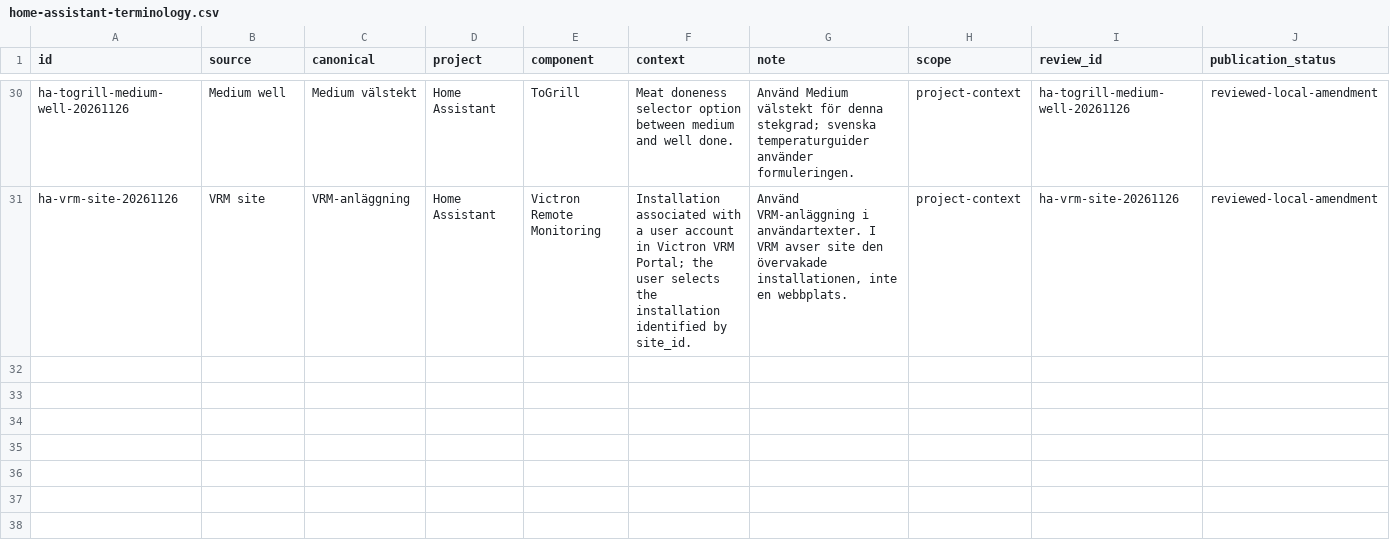
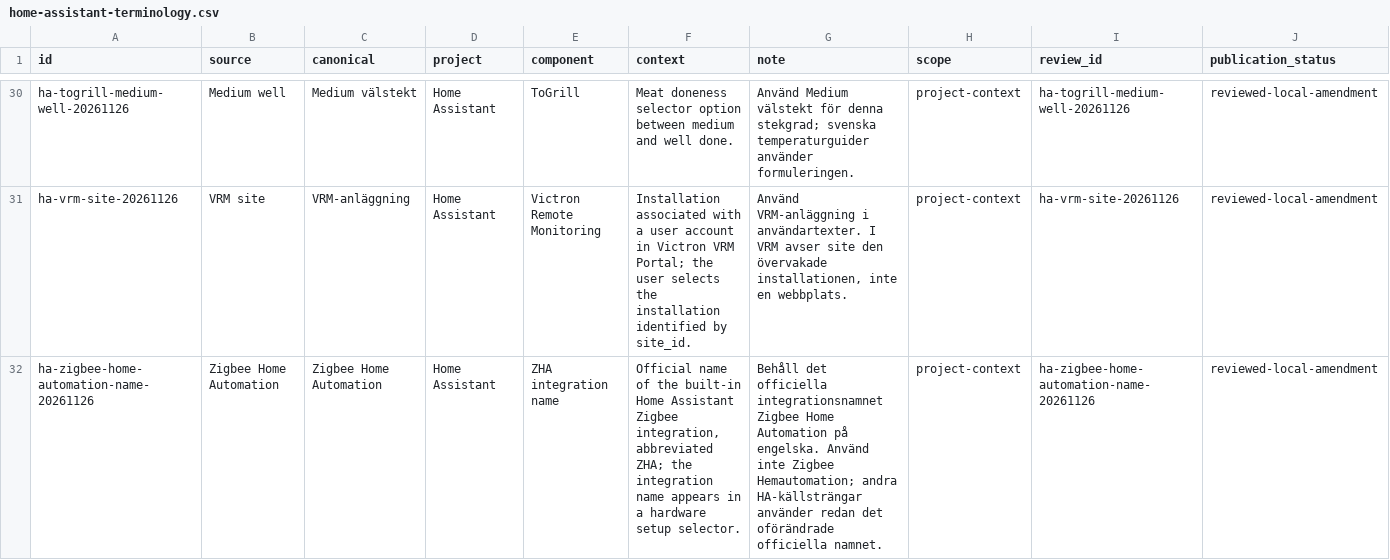
Before and after one commit to yeager/swedish-foss-terminology, a CSV file: reviewed/glossaries/home-assistant-terminology.csv, drawn as a sheet; only a part is shown, gaps mark what is left out; rows hold the shown columns only; the diff names each change by its address in the sheet, - before the commit and + after, or states it on an @@ line.

Commit message:
Preserve official Home Assistant ZHA name

```diff
--- a/reviewed/glossaries/home-assistant-terminology.csv
+++ b/reviewed/glossaries/home-assistant-terminology.csv
+row 32: ha-zigbee-home-automation-name-20261126 | Zigbee Home Automation | Zigbee Home Automation | Home Assistant | ZHA integration name | Official name of the built-in Home Assistant Zigbee integration, abbreviated ZHA; the integration name appears in a hardware setup selector. | Behåll det officiella integrationsnamnet Zigbee Home Automation på engelska. Använd inte Zigbee Hemautomation; andra HA-källsträngar använder redan det oförändrade officiella namnet. | project-context | ha-zigbee-home-automation-name-20261126 | reviewed-local-amendment
```
Also changed, not shown: 3 other files.
